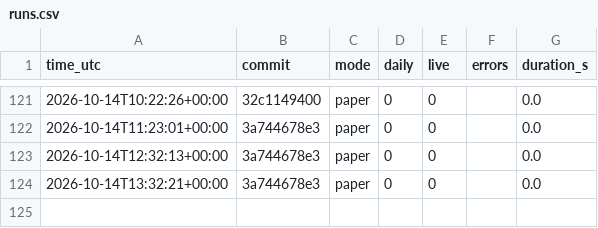
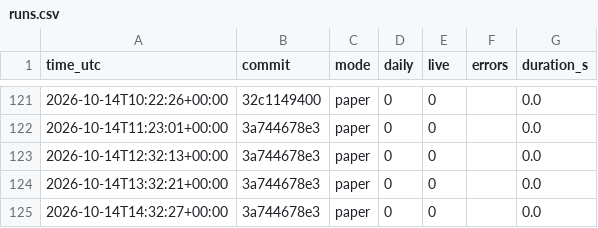
Before and after one commit to daijobudesu69/Crypto-RS-Neutral-Trend, a CSV file: state/runs.csv, drawn as a sheet; only a part is shown, gaps mark what is left out.

```diff
--- a/state/runs.csv
+++ b/state/runs.csv
@@ -124 +124,2 @@ time_utc,commit,mode,daily,live,errors,duration_s
 2026-10-14T13:32:21+00:00,3a744678e3,paper,0,0,,0.0
+2026-10-14T14:32:27+00:00,3a744678e3,paper,0,0,,0.0
```
